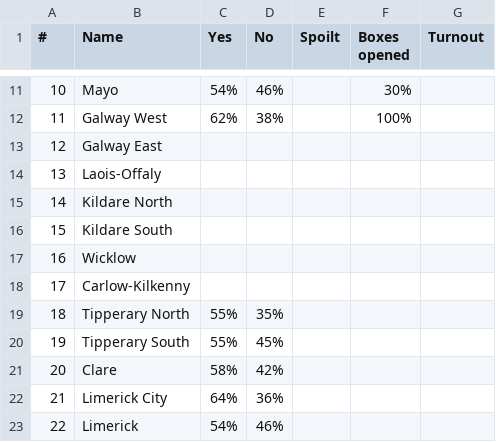
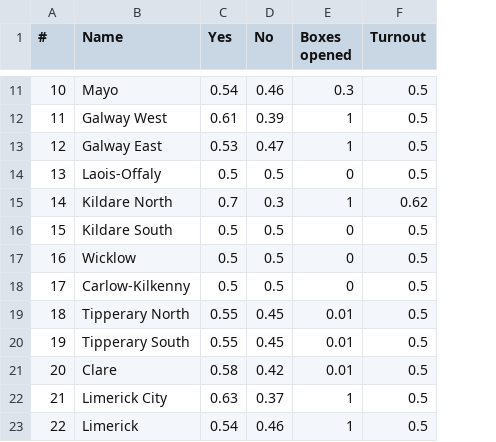
Before and after one commit to digithree/vote-constituents, a CSV file: results.csv, drawn as a sheet; only a part is shown, gaps mark what is left out; removed rows and columns are numbered as before the commit, all else as after; the diff covers the shown part only; the diff names each change by its address in the sheet, - before the commit and + after, or states it on an @@ line.

```diff
--- a/results.csv
+++ b/results.csv
-column E (Spoilt), empty
-C11 (Yes): 54%
+C11 (Yes): 0.54
-D11 (No): 46%
+D11 (No): 0.46
-E11 (Boxes opened): 30%
+E11 (Boxes opened): 0.3
-F11:F14 (Turnout): (empty)
+F11:F14 (Turnout): 0.5
-C12 (Yes): 62%
+C12 (Yes): 0.61
-D12 (No): 38%
+D12 (No): 0.39
-E12 (Boxes opened): 100%
+E12 (Boxes opened): 1
-C13 (Yes): (empty)
+C13 (Yes): 0.53
-D13 (No): (empty)
+D13 (No): 0.47
-E13 (Boxes opened): (empty)
+E13 (Boxes opened): 1
-C14 (Yes): (empty)
+C14 (Yes): 0.5
-D14 (No): (empty)
+D14 (No): 0.5
-E14 (Boxes opened): (empty)
+E14 (Boxes opened): 0
-C15 (Yes): (empty)
+C15 (Yes): 0.7
-D15 (No): (empty)
+D15 (No): 0.3
-E15 (Boxes opened): (empty)
+E15 (Boxes opened): 1
-F15 (Turnout): (empty)
+F15 (Turnout): 0.62
-C16:C18 (Yes): (empty)
+C16:C18 (Yes): 0.5
-D16:D18 (No): (empty)
+D16:D18 (No): 0.5
-E16:E18 (Boxes opened): (empty)
+E16:E18 (Boxes opened): 0
-F16:F23 (Turnout): (empty)
+F16:F23 (Turnout): 0.5
-C19:C20 (Yes): 55%
+C19:C20 (Yes): 0.55
-D19 (No): 35%
+D19 (No): 0.45
-E19:E21 (Boxes opened): (empty)
+E19:E21 (Boxes opened): 0.01
-D20 (No): 45%
+D20 (No): 0.45
-C21 (Yes): 58%
+C21 (Yes): 0.58
-D21 (No): 42%
+D21 (No): 0.42
-C22 (Yes): 64%
+C22 (Yes): 0.63
-D22 (No): 36%
+D22 (No): 0.37
-E22:E23 (Boxes opened): (empty)
+E22:E23 (Boxes opened): 1
-C23 (Yes): 54%
+C23 (Yes): 0.54
-D23 (No): 46%
+D23 (No): 0.46
```
Also changed, not shown: 120 edited cells elsewhere in this file, 13 other files.
